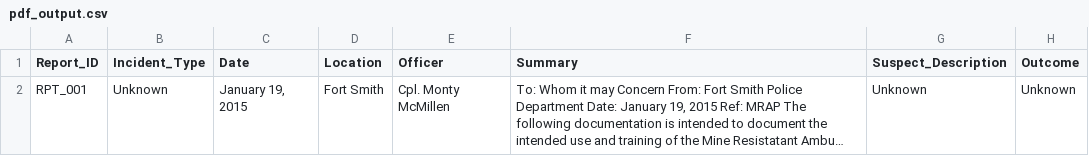
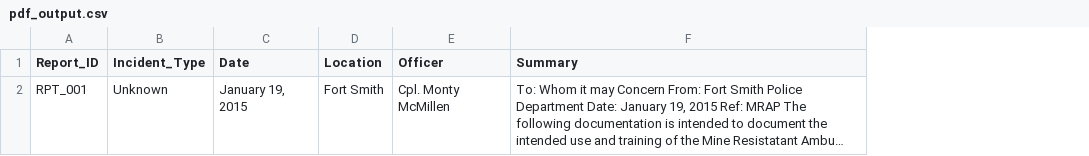
Before and after one commit to nguyetquynh111/Multimodal-Incident-Analyzer, a CSV file: pdf/output/pdf_output.csv, drawn as a sheet; long unchanged cells end in …; the diff names each change by its address in the sheet, - before the commit and + after, or states it on an @@ line.

```diff
--- a/pdf/output/pdf_output.csv
+++ b/pdf/output/pdf_output.csv
-column G (Suspect_Description), row 2: Unknown
-column H (Outcome), row 2: Unknown
```
Also changed, not shown: 26 other files.
